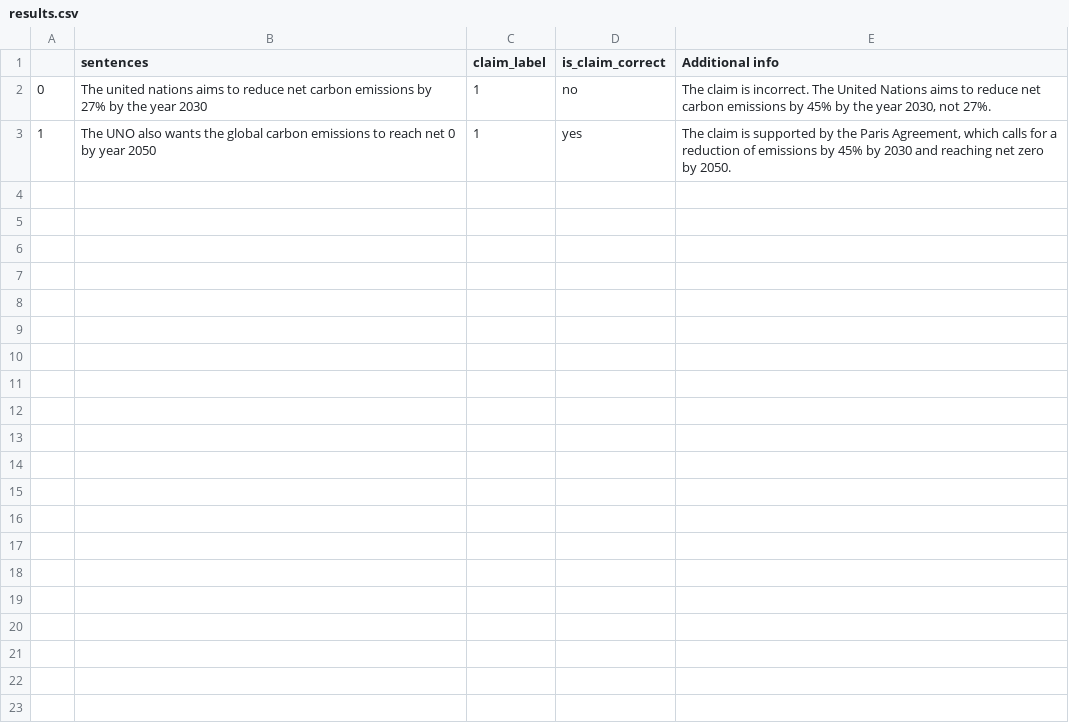
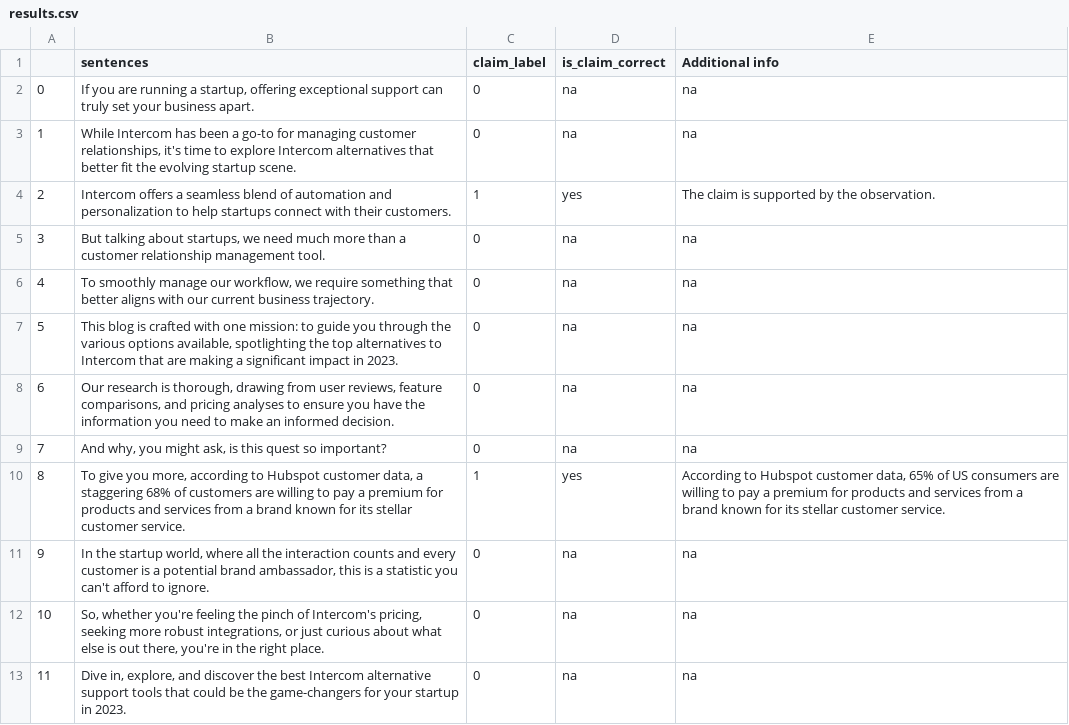
Before and after one commit to srishti-git1110/Claim-Verification-API, a CSV file: results.csv, drawn as a sheet.

```diff
--- a/results.csv
+++ b/results.csv
@@ -1,3 +1,13 @@
 ,sentences,claim_label,is_claim_correct,Additional info
-0,The united nations aims to reduce net carbon emissions by 27% by the year 2030,1,no,"The claim is incorrect. The United Nations aims to reduce net carbon emissions by 45% by the year 2030, not 27%."
-1, The UNO also wants the global carbon emissions to reach net 0 by year 2050,1,yes,"The claim is supported by the Paris Agreement, which calls for a reduction of emissions by 45% by 2030 and reaching net zero by 2050."
+0,"If you are running a startup, offering exceptional support can truly set your business apart.",0,na,na
+1,"While Intercom has been a go-to for managing customer relationships, it's time to explore Intercom alternatives that better fit the evolving startup scene.",0,na,na
+2,Intercom offers a seamless blend of automation and personalization to help startups connect with their customers.,1,yes,The claim is supported by the observation.
+3,"But talking about startups, we need much more than a customer relationship management tool.",0,na,na
+4,"To smoothly manage our workflow, we require something that better aligns with our current business trajectory.",0,na,na
+5,"This blog is crafted with one mission: to guide you through the various options available, spotlighting the top alternatives to Intercom that are making a significant impact in 2023.",0,na,na
+6,"Our research is thorough, drawing from user reviews, feature comparisons, and pricing analyses to ensure you have the information you need to make an informed decision.",0,na,na
+7,"And why, you might ask, is this quest so important?",0,na,na
+8,"To give you more, according to Hubspot customer data, a staggering 68% of customers are willing to pay a premium for products and services from a brand known for its stellar customer service.",1,yes,"According to Hubspot customer data, 65% of US consumers are willing to pay a premium for products and services from a brand known for its stellar customer service."
+9,"In the startup world, where all the interaction counts and every customer is a potential brand ambassador, this is a statistic you can't afford to ignore.",0,na,na
+10,"So, whether you're feeling the pinch of Intercom's pricing, seeking more robust integrations, or just curious about what else is out there, you're in the right place.",0,na,na
+11,"Dive in, explore, and discover the best Intercom alternative support tools that could be the game-changers for your startup in 2023.",0,na,na
```
Also changed, not shown: 2 other files.
